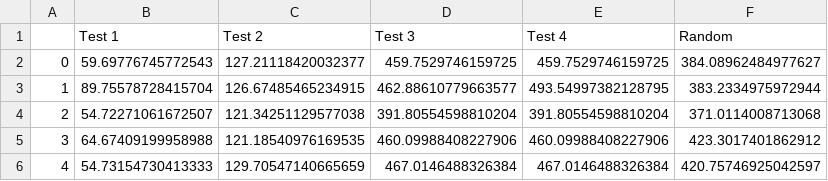
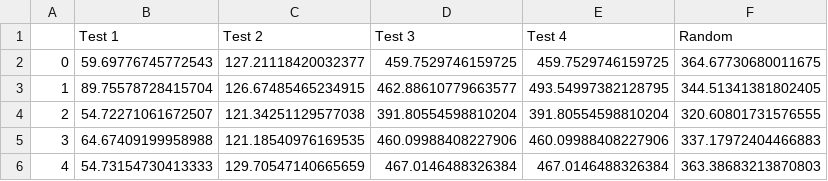
Before and after one commit to kindeep/particleSwarmOptimization, a CSV file: report_data.csv, drawn as a sheet.

```diff
--- a/report_data.csv
+++ b/report_data.csv
@@ -1,6 +1,6 @@
 ,Test 1,Test 2,Test 3,Test 4,Random
-0,59.69776745772543,127.21118420032377,459.7529746159725,459.7529746159725,384.08962484977627
-1,89.75578728415704,126.67485465234915,462.88610779663577,493.54997382128795,383.2334975972944
-2,54.72271061672507,121.34251129577038,391.80554598810204,391.80554598810204,371.0114008713068
-3,64.67409199958988,121.18540976169535,460.09988408227906,460.09988408227906,423.3017401862912
-4,54.73154730413333,129.70547140665659,467.0146488326384,467.0146488326384,420.75746925042597
+0,59.69776745772543,127.21118420032377,459.7529746159725,459.7529746159725,364.67730680011675
+1,89.75578728415704,126.67485465234915,462.88610779663577,493.54997382128795,344.51341381802405
+2,54.72271061672507,121.34251129577038,391.80554598810204,391.80554598810204,320.60801731576555
+3,64.67409199958988,121.18540976169535,460.09988408227906,460.09988408227906,337.17972404466883
+4,54.73154730413333,129.70547140665659,467.0146488326384,467.0146488326384,363.38683213870803
```
Also changed, not shown: 3 other files.
